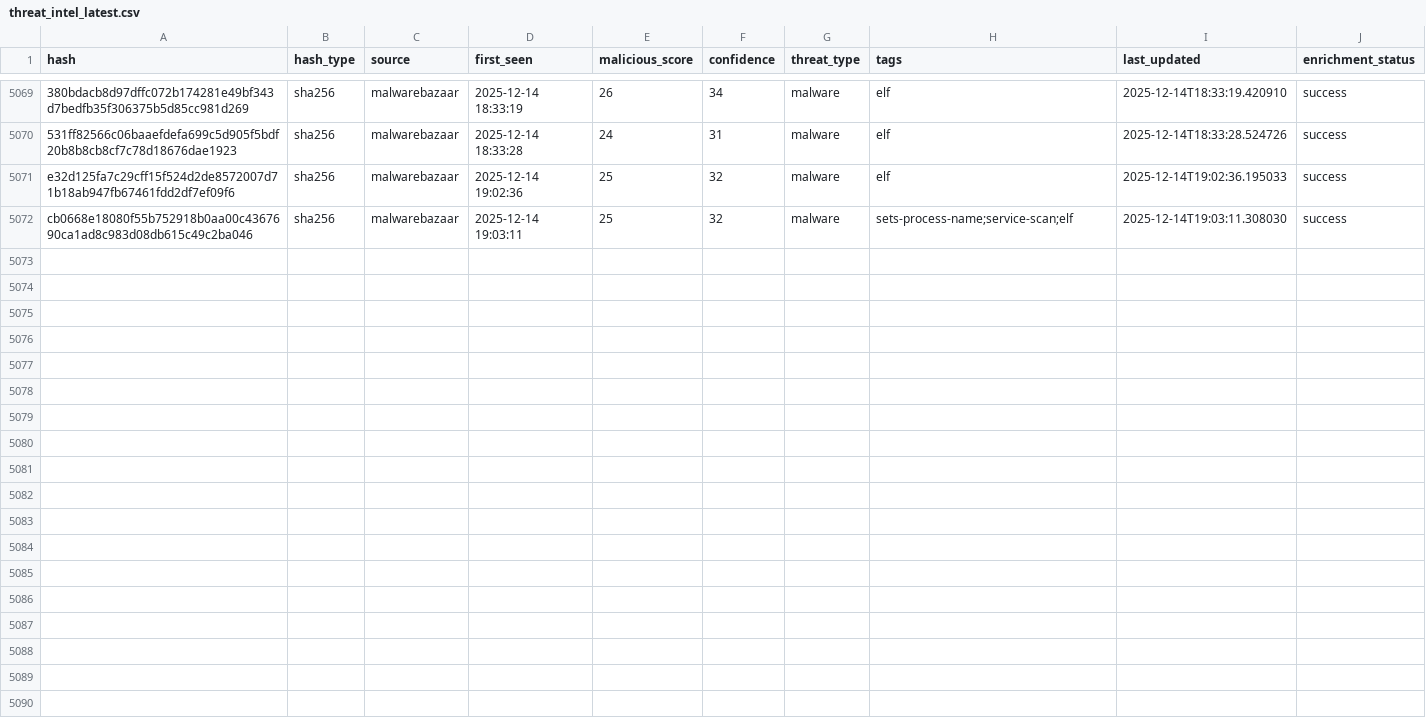
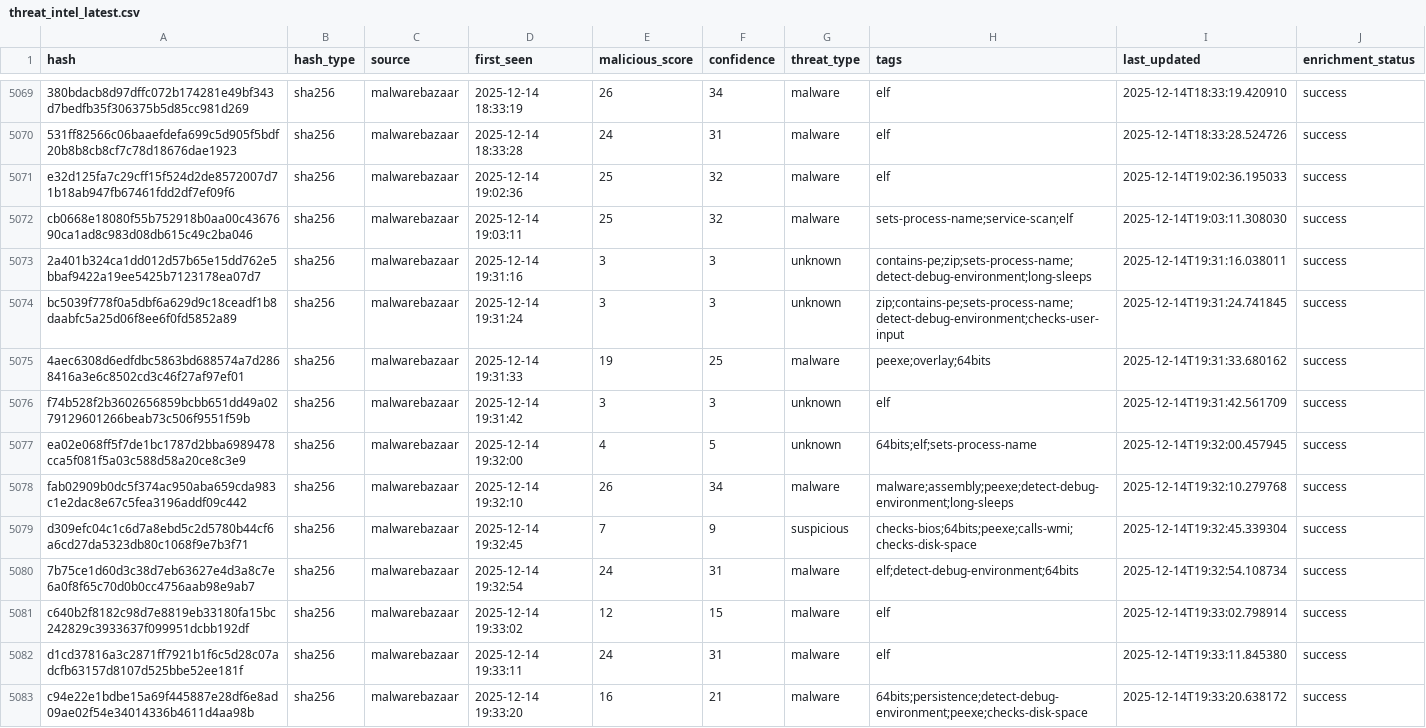
Before and after one commit to mohamadyaghoobii/threat-intelligence-csv, a CSV file: threat_intel_latest.csv, drawn as a sheet; only a part is shown, gaps mark what is left out; the diff names each change by its address in the sheet, - before the commit and + after, or states it on an @@ line.

Commit message:
TI Update 20251214_193422

```diff
--- a/threat_intel_latest.csv
+++ b/threat_intel_latest.csv
+row 5073: 2a401b324ca1dd012d57b65e15dd762e5bbaf9422a19ee5425b7123178ea07d7 | sha256 | malwarebazaar | 2025-12-14 19:31:16 | 3 | 3 | unknown | contains-pe;zip;sets-process-name;detect-debug-environment;long-sleeps | 2025-12-14T19:31:16.038011 | success
+row 5074: bc5039f778f0a5dbf6a629d9c18ceadf1b8daabfc5a25d06f8ee6f0fd5852a89 | sha256 | malwarebazaar | 2025-12-14 19:31:24 | 3 | 3 | unknown | zip;contains-pe;sets-process-name;detect-debug-environment;checks-user-input | 2025-12-14T19:31:24.741845 | success
+row 5075: 4aec6308d6edfdbc5863bd688574a7d2868416a3e6c8502cd3c46f27af97ef01 | sha256 | malwarebazaar | 2025-12-14 19:31:33 | 19 | 25 | malware | peexe;overlay;64bits | 2025-12-14T19:31:33.680162 | success
+row 5076: f74b528f2b3602656859bcbb651dd49a0279129601266beab73c506f9551f59b | sha256 | malwarebazaar | 2025-12-14 19:31:42 | 3 | 3 | unknown | elf | 2025-12-14T19:31:42.561709 | success
+row 5077: ea02e068ff5f7de1bc1787d2bba6989478cca5f081f5a03c588d58a20ce8c3e9 | sha256 | malwarebazaar | 2025-12-14 19:32:00 | 4 | 5 | unknown | 64bits;elf;sets-process-name | 2025-12-14T19:32:00.457945 | success
+row 5078: fab02909b0dc5f374ac950aba659cda983c1e2dac8e67c5fea3196addf09c442 | sha256 | malwarebazaar | 2025-12-14 19:32:10 | 26 | 34 | malware | malware;assembly;peexe;detect-debug-environment;long-sleeps | 2025-12-14T19:32:10.279768 | success
+row 5079: d309efc04c1c6d7a8ebd5c2d5780b44cf6a6cd27da5323db80c1068f9e7b3f71 | sha256 | malwarebazaar | 2025-12-14 19:32:45 | 7 | 9 | suspicious | checks-bios;64bits;peexe;calls-wmi;checks-disk-space | 2025-12-14T19:32:45.339304 | success
+row 5080: 7b75ce1d60d3c38d7eb63627e4d3a8c7e6a0f8f65c70d0b0cc4756aab98e9ab7 | sha256 | malwarebazaar | 2025-12-14 19:32:54 | 24 | 31 | malware | elf;detect-debug-environment;64bits | 2025-12-14T19:32:54.108734 | success
+row 5081: c640b2f8182c98d7e8819eb33180fa15bc242829c3933637f099951dcbb192df | sha256 | malwarebazaar | 2025-12-14 19:33:02 | 12 | 15 | malware | elf | 2025-12-14T19:33:02.798914 | success
+row 5082: d1cd37816a3c2871ff7921b1f6c5d28c07adcfb63157d8107d525bbe52ee181f | sha256 | malwarebazaar | 2025-12-14 19:33:11 | 24 | 31 | malware | elf | 2025-12-14T19:33:11.845380 | success
+row 5083: c94e22e1bdbe15a69f445887e28df6e8ad09ae02f54e34014336b4611d4aa98b | sha256 | malwarebazaar | 2025-12-14 19:33:20 | 16 | 21 | malware | 64bits;persistence;detect-debug-environment;peexe;checks-disk-space | 2025-12-14T19:33:20.638172 | success
```
